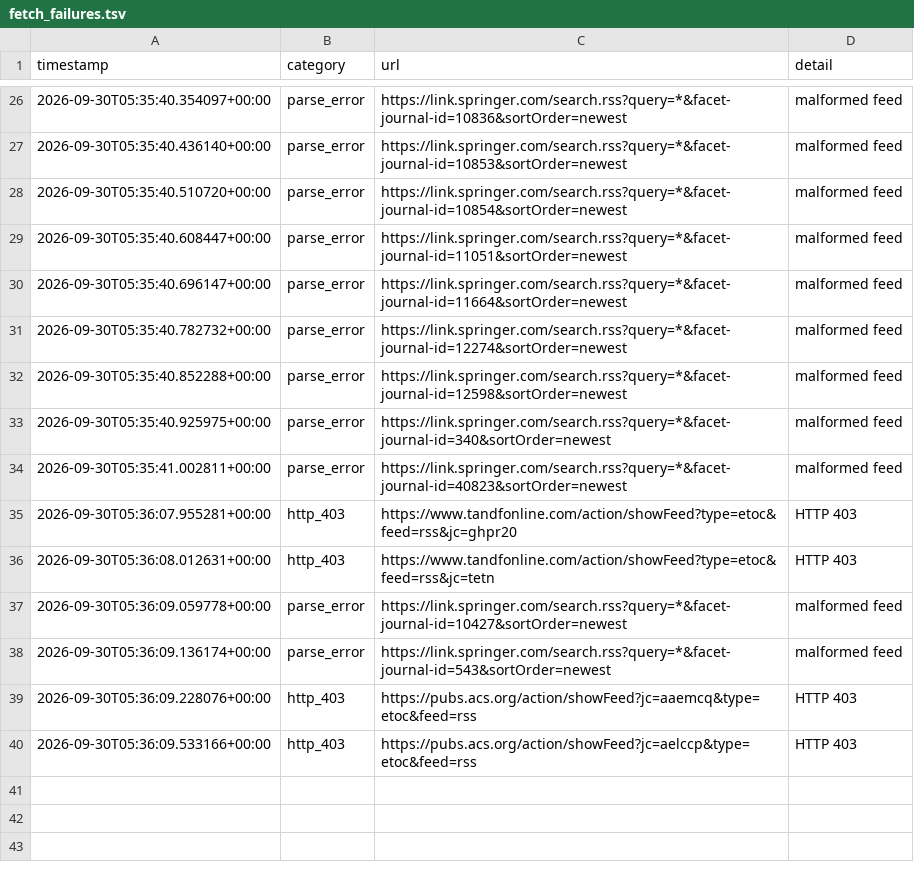
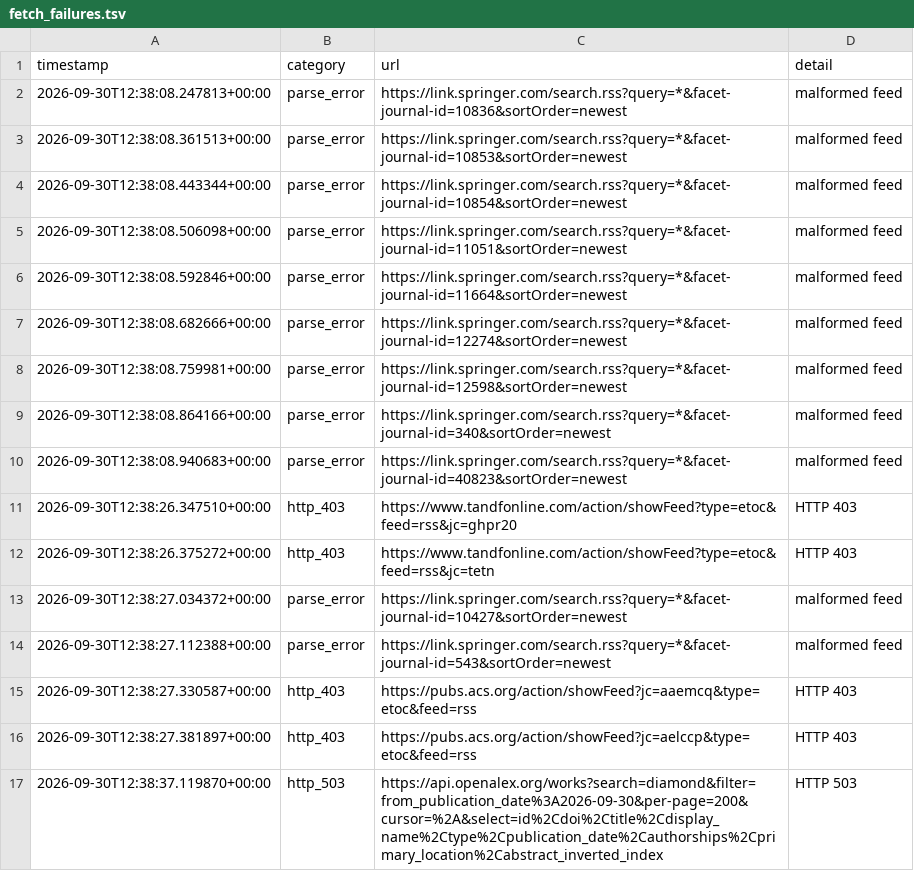
Before and after one commit to Llxyyds666/diamond-paper-feed, a TSV file: fetch_failures.tsv, drawn as a sheet; only a part is shown, gaps mark what is left out; the diff covers the shown part only.

```diff
--- a/fetch_failures.tsv
+++ b/fetch_failures.tsv
@@ -26,15 +2,16 @@ timestamp	category	url	detail
-2026-09-30T05:35:40.354097+00:00	parse_error	https://link.springer.com/search.rss?query=*&facet-journal-id=10836&sortOrder=newest	malformed feed
-2026-09-30T05:35:40.436140+00:00	parse_error	https://link.springer.com/search.rss?query=*&facet-journal-id=10853&sortOrder=newest	malformed feed
-2026-09-30T05:35:40.510720+00:00	parse_error	https://link.springer.com/search.rss?query=*&facet-journal-id=10854&sortOrder=newest	malformed feed
-2026-09-30T05:35:40.608447+00:00	parse_error	https://link.springer.com/search.rss?query=*&facet-journal-id=11051&sortOrder=newest	malformed feed
-2026-09-30T05:35:40.696147+00:00	parse_error	https://link.springer.com/search.rss?query=*&facet-journal-id=11664&sortOrder=newest	malformed feed
-2026-09-30T05:35:40.782732+00:00	parse_error	https://link.springer.com/search.rss?query=*&facet-journal-id=12274&sortOrder=newest	malformed feed
-2026-09-30T05:35:40.852288+00:00	parse_error	https://link.springer.com/search.rss?query=*&facet-journal-id=12598&sortOrder=newest	malformed feed
-2026-09-30T05:35:40.925975+00:00	parse_error	https://link.springer.com/search.rss?query=*&facet-journal-id=340&sortOrder=newest	malformed feed
-2026-09-30T05:35:41.002811+00:00	parse_error	https://link.springer.com/search.rss?query=*&facet-journal-id=40823&sortOrder=newest	malformed feed
-2026-09-30T05:36:07.955281+00:00	http_403	https://www.tandfonline.com/action/showFeed?type=etoc&feed=rss&jc=ghpr20	HTTP 403
-2026-09-30T05:36:08.012631+00:00	http_403	https://www.tandfonline.com/action/showFeed?type=etoc&feed=rss&jc=tetn	HTTP 403
-2026-09-30T05:36:09.059778+00:00	parse_error	https://link.springer.com/search.rss?query=*&facet-journal-id=10427&sortOrder=newest	malformed feed
-2026-09-30T05:36:09.136174+00:00	parse_error	https://link.springer.com/search.rss?query=*&facet-journal-id=543&sortOrder=newest	malformed feed
-2026-09-30T05:36:09.228076+00:00	http_403	https://pubs.acs.org/action/showFeed?jc=aaemcq&type=etoc&feed=rss	HTTP 403
-2026-09-30T05:36:09.533166+00:00	http_403	https://pubs.acs.org/action/showFeed?jc=aelccp&type=etoc&feed=rss	HTTP 403
+2026-09-30T12:38:08.247813+00:00	parse_error	https://link.springer.com/search.rss?query=*&facet-journal-id=10836&sortOrder=newest	malformed feed
+2026-09-30T12:38:08.361513+00:00	parse_error	https://link.springer.com/search.rss?query=*&facet-journal-id=10853&sortOrder=newest	malformed feed
+2026-09-30T12:38:08.443344+00:00	parse_error	https://link.springer.com/search.rss?query=*&facet-journal-id=10854&sortOrder=newest	malformed feed
+2026-09-30T12:38:08.506098+00:00	parse_error	https://link.springer.com/search.rss?query=*&facet-journal-id=11051&sortOrder=newest	malformed feed
+2026-09-30T12:38:08.592846+00:00	parse_error	https://link.springer.com/search.rss?query=*&facet-journal-id=11664&sortOrder=newest	malformed feed
+2026-09-30T12:38:08.682666+00:00	parse_error	https://link.springer.com/search.rss?query=*&facet-journal-id=12274&sortOrder=newest	malformed feed
+2026-09-30T12:38:08.759981+00:00	parse_error	https://link.springer.com/search.rss?query=*&facet-journal-id=12598&sortOrder=newest	malformed feed
+2026-09-30T12:38:08.864166+00:00	parse_error	https://link.springer.com/search.rss?query=*&facet-journal-id=340&sortOrder=newest	malformed feed
+2026-09-30T12:38:08.940683+00:00	parse_error	https://link.springer.com/search.rss?query=*&facet-journal-id=40823&sortOrder=newest	malformed feed
+2026-09-30T12:38:26.347510+00:00	http_403	https://www.tandfonline.com/action/showFeed?type=etoc&feed=rss&jc=ghpr20	HTTP 403
+2026-09-30T12:38:26.375272+00:00	http_403	https://www.tandfonline.com/action/showFeed?type=etoc&feed=rss&jc=tetn	HTTP 403
+2026-09-30T12:38:27.034372+00:00	parse_error	https://link.springer.com/search.rss?query=*&facet-journal-id=10427&sortOrder=newest	malformed feed
+2026-09-30T12:38:27.112388+00:00	parse_error	https://link.springer.com/search.rss?query=*&facet-journal-id=543&sortOrder=newest	malformed feed
+2026-09-30T12:38:27.330587+00:00	http_403	https://pubs.acs.org/action/showFeed?jc=aaemcq&type=etoc&feed=rss	HTTP 403
+2026-09-30T12:38:27.381897+00:00	http_403	https://pubs.acs.org/action/showFeed?jc=aelccp&type=etoc&feed=rss	HTTP 403
+2026-09-30T12:38:37.119870+00:00	http_503	https://api.openalex.org/works?search=diamond&filter=from_publication_date%3A2026-09-30&per-page=200&cursor=%2A&select=id%2Cdoi%2Ctitle%2Cdisplay_name%2Ctype%2Cpublication_date%2Cauthorships%2Cprimary_location%2Cabstract_inverted_index	HTTP 503
```
Also changed, not shown: 24 removed rows elsewhere in this file, 2 other files.
